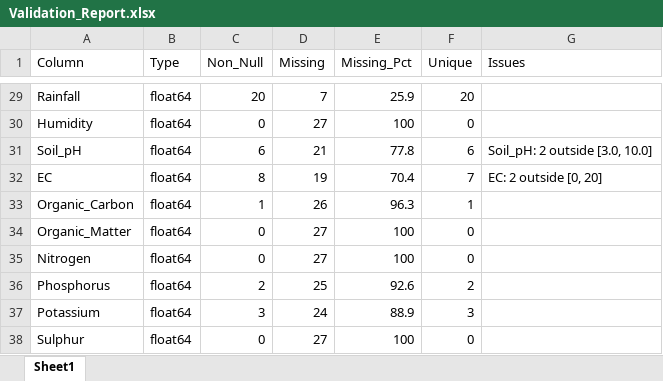
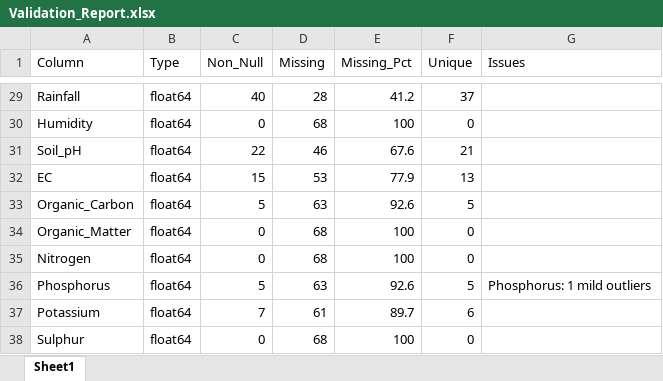
Before and after one commit to dpikaArya/AgriReckoner, an Excel workbook: outputs/Validation_Report.xlsx, sheet Sheet1, drawn as a sheet; only a part is shown, gaps mark what is left out; values as stored, in another font and other column widths than the file's, no borders; the diff covers the shown part only; the diff names each change by its address in the sheet, - before the commit and + after, or states it on an @@ line.

```diff
--- a/outputs/Validation_Report.xlsx (sheet Sheet1)
+++ b/outputs/Validation_Report.xlsx (sheet Sheet1)
-C29 (Non_Null): 20
+C29 (Non_Null): 40
-D29 (Missing): 7
+D29 (Missing): 28
-E29 (Missing_Pct): 25.9
+E29 (Missing_Pct): 41.2
-F29 (Unique): 20
+F29 (Unique): 37
-D30 (Missing): 27
+D30 (Missing): 68
-C31 (Non_Null): 6
+C31 (Non_Null): 22
-D31 (Missing): 21
+D31 (Missing): 46
-E31 (Missing_Pct): 77.8
+E31 (Missing_Pct): 67.6
-F31 (Unique): 6
+F31 (Unique): 21
-G31 (Issues): Soil_pH: 2 outside [3.0, 10.0]
+G31 (Issues): (empty)
-C32 (Non_Null): 8
+C32 (Non_Null): 15
-D32 (Missing): 19
+D32 (Missing): 53
-E32 (Missing_Pct): 70.4
+E32 (Missing_Pct): 77.9
-F32 (Unique): 7
+F32 (Unique): 13
-G32 (Issues): EC: 2 outside [0, 20]
+G32 (Issues): (empty)
-C33 (Non_Null): 1
+C33 (Non_Null): 5
-D33 (Missing): 26
+D33 (Missing): 63
-E33 (Missing_Pct): 96.3
+E33 (Missing_Pct): 92.6
-F33 (Unique): 1
+F33 (Unique): 5
-D34:D35 (Missing): 27
+D34:D35 (Missing): 68
-C36 (Non_Null): 2
+C36 (Non_Null): 5
-D36 (Missing): 25
+D36 (Missing): 63
-F36 (Unique): 2
+F36 (Unique): 5
-G36 (Issues): (empty)
+G36 (Issues): Phosphorus: 1 mild outliers
-C37 (Non_Null): 3
+C37 (Non_Null): 7
-D37 (Missing): 24
+D37 (Missing): 61
-E37 (Missing_Pct): 88.9
+E37 (Missing_Pct): 89.7
-F37 (Unique): 3
+F37 (Unique): 6
-D38 (Missing): 27
+D38 (Missing): 68
```
Also changed, not shown: 156 edited cells elsewhere in this sheet, outputs/Ready_Reckoner.xlsx, outputs/ingestion_report.xlsx, 22 other files.
